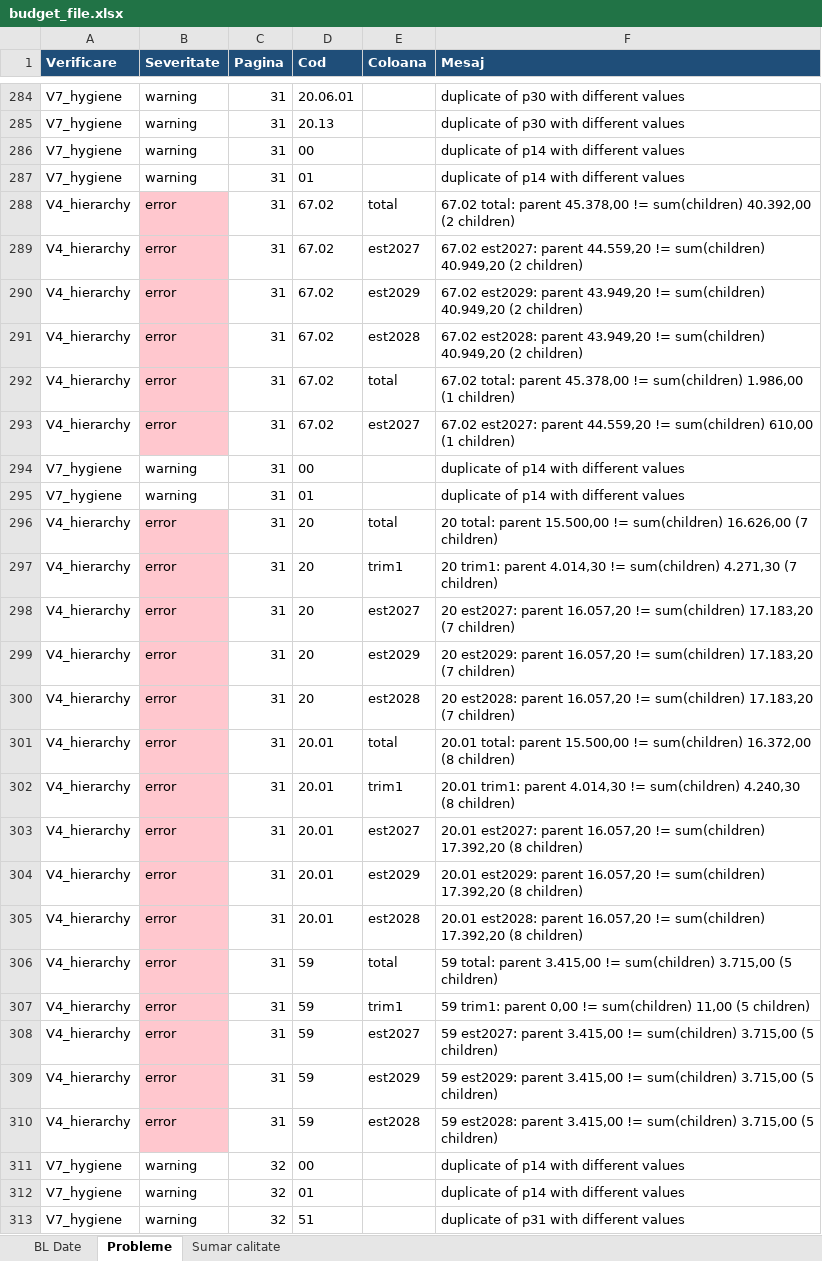
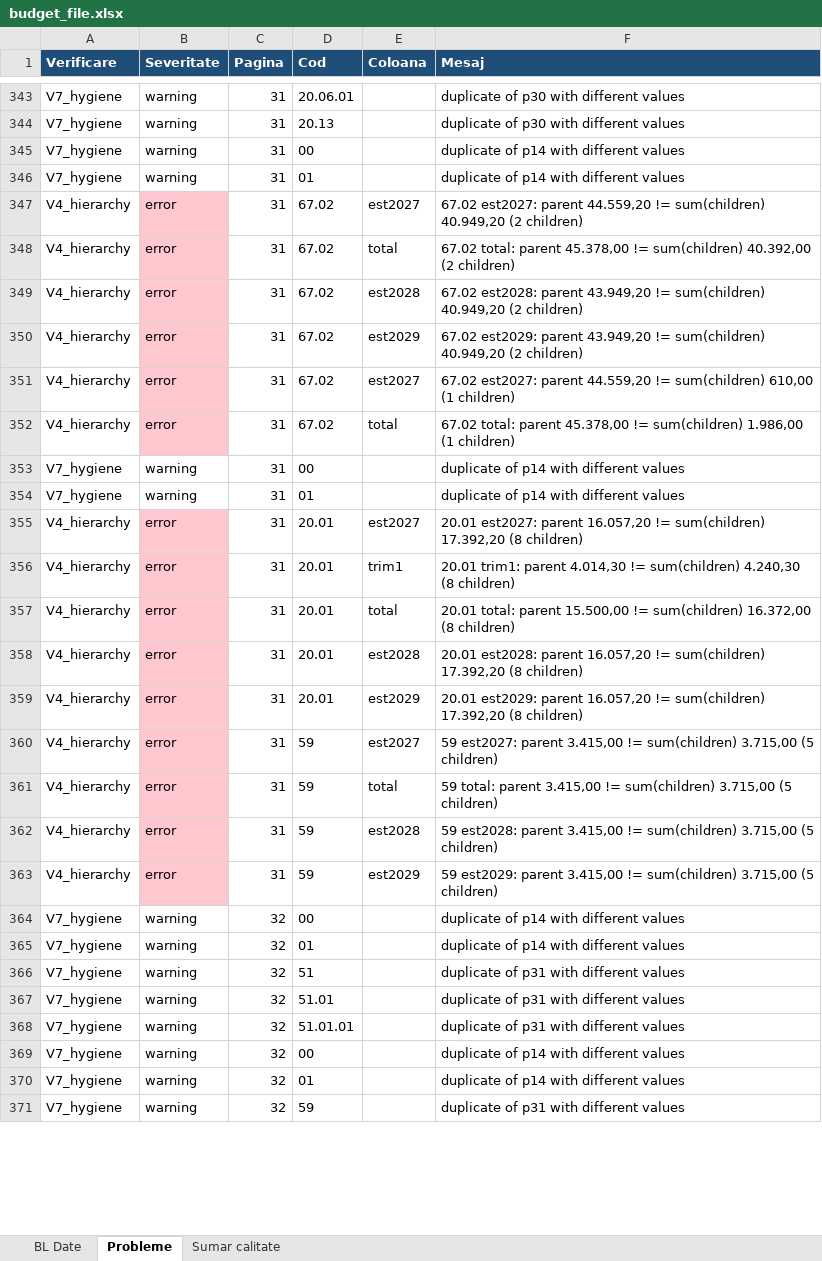
Before and after one commit to danadrianparaschiv/bugete-locale-romania, an Excel workbook: data/2026/10-buzau/44818-buzau/budget_file.xlsx, sheet Probleme, drawn as a sheet; only a part is shown, gaps mark what is left out; the shorter side is filled out with more unchanged rows; values as stored, in another font and other column widths than the file's, no borders; removed rows and columns are numbered as before the commit, all else as after; the diff covers the shown part only; the diff names each change by its address in the sheet, - before the commit and + after, or states it on an @@ line.

```diff
--- a/data/2026/10-buzau/44818-buzau/budget_file.xlsx (sheet Probleme)
+++ b/data/2026/10-buzau/44818-buzau/budget_file.xlsx (sheet Probleme)
@@ row 289 moved to row 347: V4_hierarchy @@
@@ row 291 moved to row 349: V4_hierarchy @@
@@ row 293 moved to row 351: V4_hierarchy @@
-row 296: V4_hierarchy | error | 31 | 20 | total | 20 total: parent 15.500,00 != sum(children) 16.626,00 (7 children)
-row 297: V4_hierarchy | error | 31 | 20 | trim1 | 20 trim1: parent 4.014,30 != sum(children) 4.271,30 (7 children)
-D355:D356 (Cod): 20
+D355:D356 (Cod): 20.01
-F355 (Mesaj): 20 est2027: parent 16.057,20 != sum(children) 17.183,20 (7 children)
+F355 (Mesaj): 20.01 est2027: parent 16.057,20 != sum(children) 17.392,20 (8 children)
-E356 (Coloana): est2029
+E356 (Coloana): trim1
-F356 (Mesaj): 20 est2029: parent 16.057,20 != sum(children) 17.183,20 (7 children)
+F356 (Mesaj): 20.01 trim1: parent 4.014,30 != sum(children) 4.240,30 (8 children)
-row 300: V4_hierarchy | error | 31 | 20 | est2028 | 20 est2028: parent 16.057,20 != sum(children) 17.183,20 (7 children)
-row 302: V4_hierarchy | error | 31 | 20.01 | trim1 | 20.01 trim1: parent 4.014,30 != sum(children) 4.240,30 (8 children)
-row 303: V4_hierarchy | error | 31 | 20.01 | est2027 | 20.01 est2027: parent 16.057,20 != sum(children) 17.392,20 (8 children)
@@ row 305 moved to row 358: V4_hierarchy @@
@@ row 308 moved to row 360: V4_hierarchy @@
-E362 (Coloana): trim1
+E362 (Coloana): est2028
-F362 (Mesaj): 59 trim1: parent 0,00 != sum(children) 11,00 (5 children)
+F362 (Mesaj): 59 est2028: parent 3.415,00 != sum(children) 3.715,00 (5 children)
-row 310: V4_hierarchy | error | 31 | 59 | est2028 | 59 est2028: parent 3.415,00 != sum(children) 3.715,00 (5 children)
```
Also changed, not shown: 75 added rows, 26 removed rows, 13 moved rows, 3 edited cells and cell formats elsewhere in this sheet, sheet BL Date, sheet Sumar calitate, data/2026/02-arad/9262-arad/budget_file.xlsx, data/2026/07-botosani/35731-botosani/budget_file.xlsx, 14 other files.
